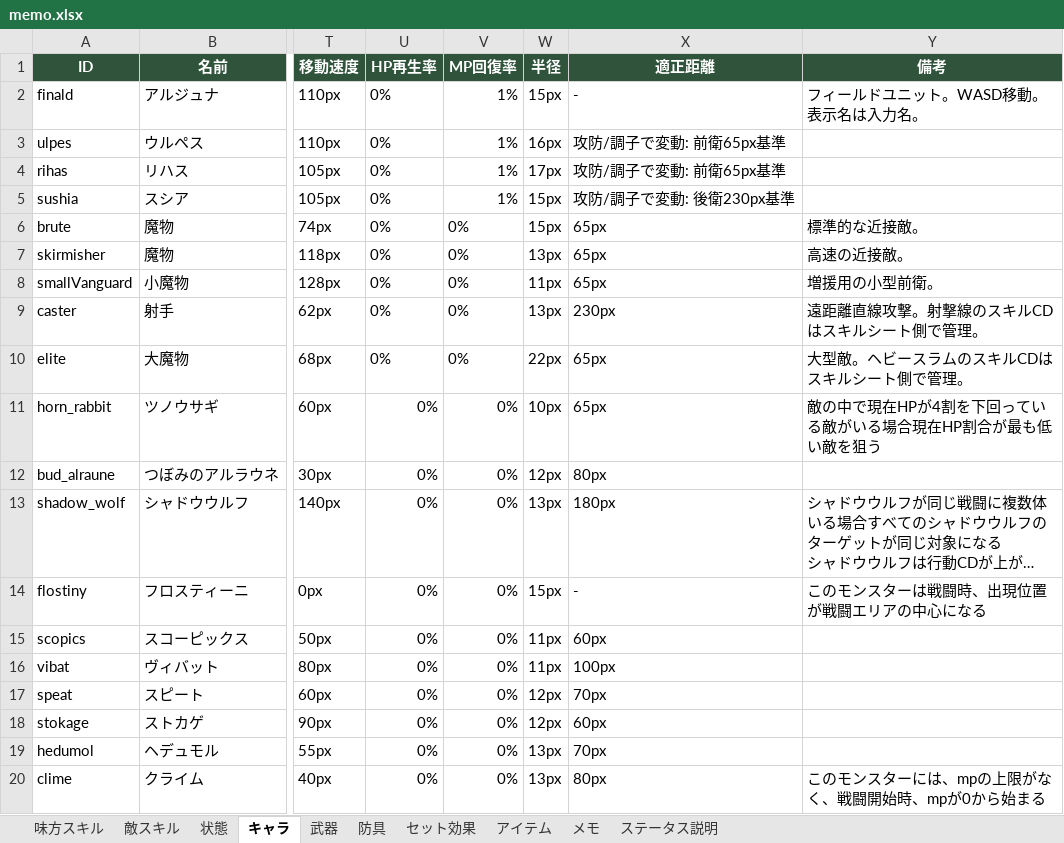
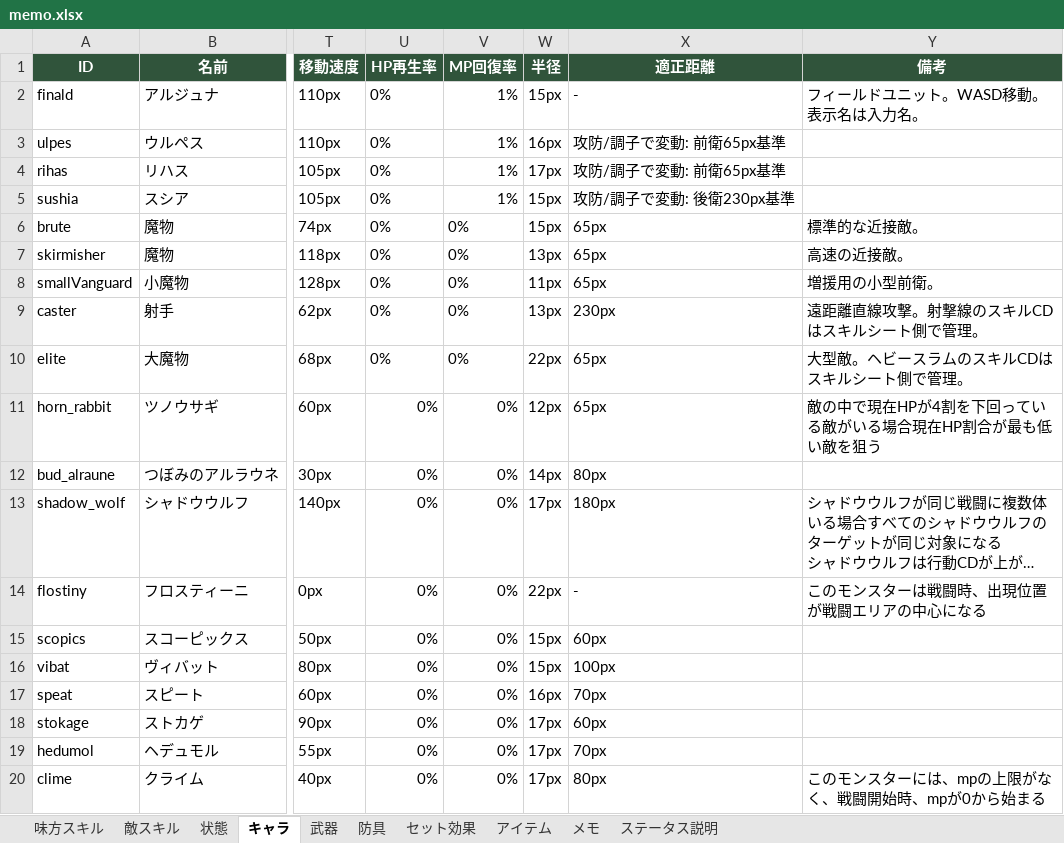
Before and after one commit to TMS-2-3/VScode, an Excel workbook: healer-game/メモ/memo.xlsx, sheet キャラ, drawn as a sheet; only a part is shown, gaps mark what is left out; long unchanged cells end in …; values as stored, in another font and other column widths than the file's, no borders; the diff names each change by its address in the sheet, - before the commit and + after, or states it on an @@ line.

```diff
--- a/healer-game/メモ/memo.xlsx (sheet キャラ)
+++ b/healer-game/メモ/memo.xlsx (sheet キャラ)
-W11 (半径): 10px
+W11 (半径): 12px
-W12 (半径): 12px
+W12 (半径): 14px
-W13 (半径): 13px
+W13 (半径): 17px
-W14 (半径): 15px
+W14 (半径): 22px
-W15:W16 (半径): 11px
+W15:W16 (半径): 15px
-W17 (半径): 12px
+W17 (半径): 16px
-W18 (半径): 12px
+W18 (半径): 17px
-W19:W20 (半径): 13px
+W19:W20 (半径): 17px
```
Also changed, not shown: 38 other files.
